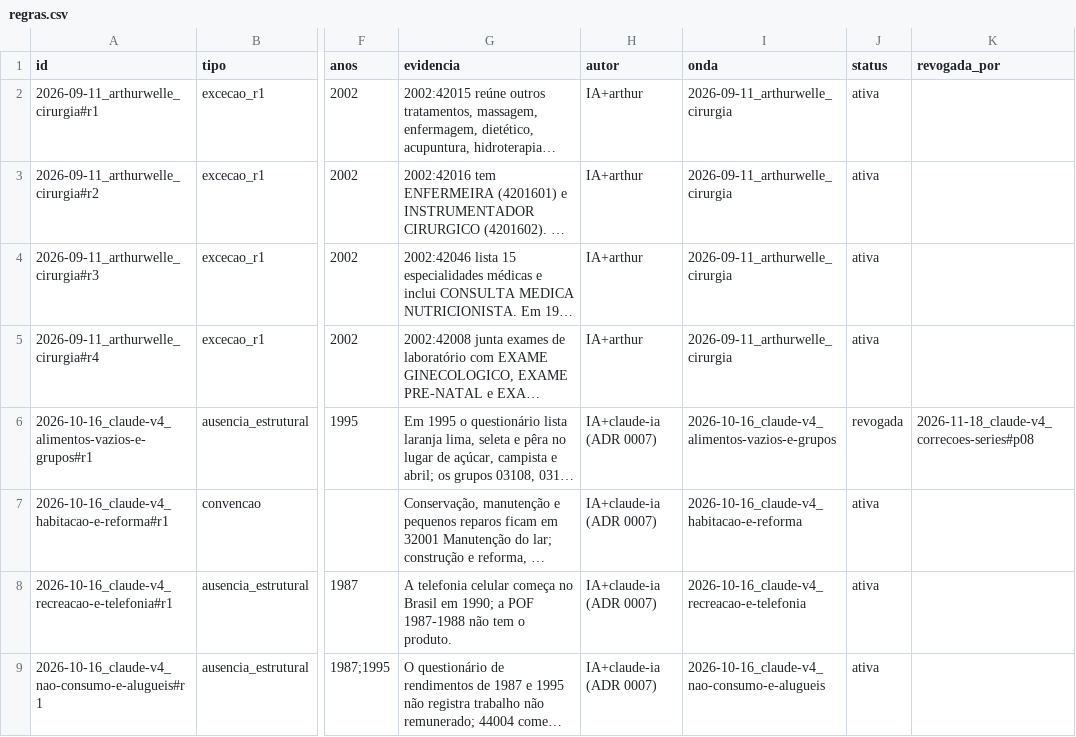
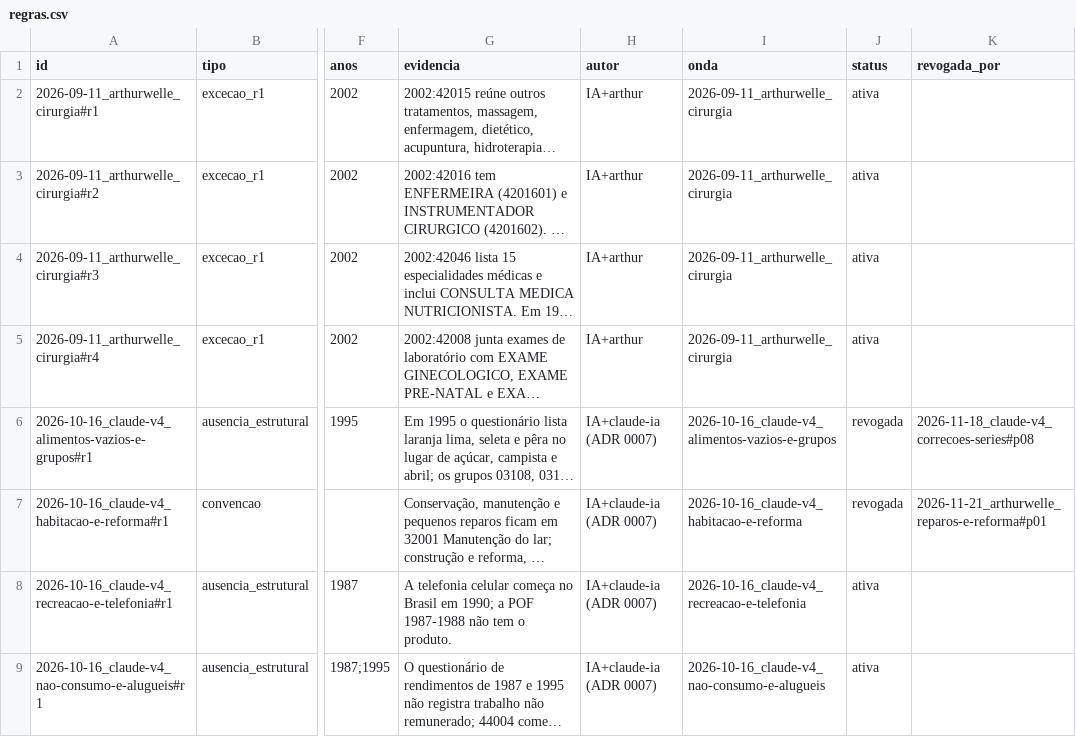
Before and after one commit to arthurwelle/Harmoniza_Produtos, a CSV file: harmonizacao/estado/regras.csv, drawn as a sheet; only a part is shown, gaps mark what is left out; long unchanged cells end in …; the diff names each change by its address in the sheet, - before the commit and + after, or states it on an @@ line.

```diff
--- a/harmonizacao/estado/regras.csv
+++ b/harmonizacao/estado/regras.csv
-J7 (status): ativa
+J7 (status): revogada
-K7 (revogada_por): (empty)
+K7 (revogada_por): 2026-11-21_arthurwelle_reparos-e-reforma#p01
```
Also changed, not shown: data/estado/folhas.csv, data/valores/valores.csv, 26 other files.
